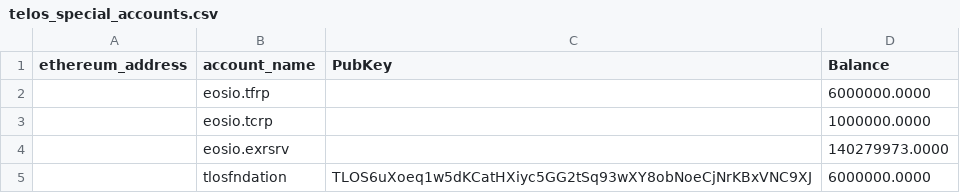
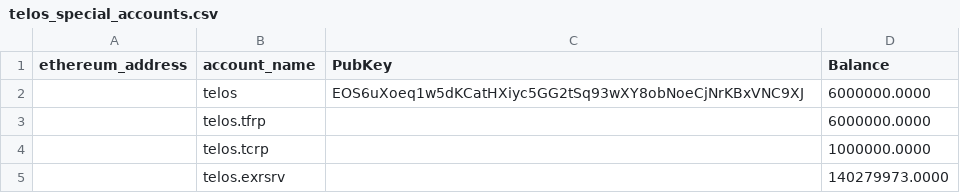
Before and after one commit to telosnetwork/snapshots, a CSV file: telos_special_accounts.csv, drawn as a sheet.

Commit message:
change the names of the telos special accounts, and the genesis snapshot to EOS prefix

```diff
--- a/telos_special_accounts.csv
+++ b/telos_special_accounts.csv
@@ -1,5 +1,5 @@
 ethereum_address,account_name,PubKey,Balance
-,eosio.tfrp,,6000000.0000
-,eosio.tcrp,,1000000.0000
-,eosio.exrsrv,,140279973.0000
-,tlosfndation,TLOS6uXoeq1w5dKCatHXiyc5GG2tSq93wXY8obNoeCjNrKBxVNC9XJ,6000000.0000
+,telos,EOS6uXoeq1w5dKCatHXiyc5GG2tSq93wXY8obNoeCjNrKBxVNC9XJ,6000000.0000
+,telos.tfrp,,6000000.0000
+,telos.tcrp,,1000000.0000
+,telos.exrsrv,,140279973.0000
```
Also changed, not shown: 1 other file.
